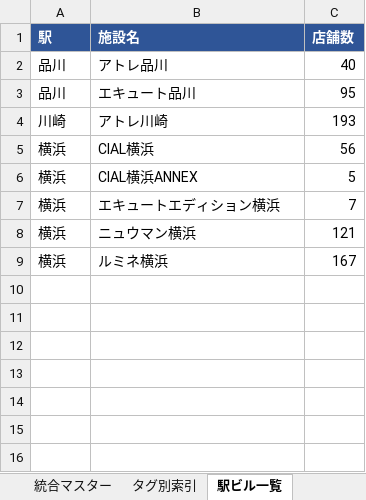
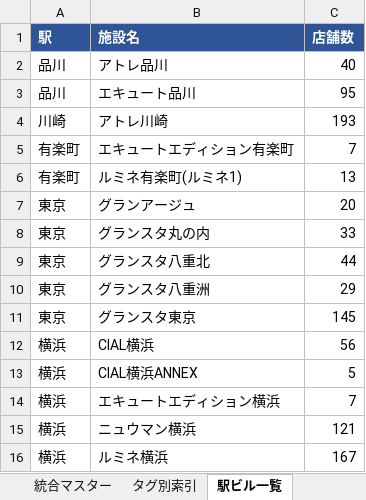
Before and after one commit to yossato/j, an Excel workbook: JREポイント完全データベース_統合版_v5.xlsx, sheet 駅ビル一覧, drawn as a sheet; values as stored, in another font and other column widths than the file's, no borders; the diff names each change by its address in the sheet, - before the commit and + after, or states it on an @@ line.

```diff
--- a/JREポイント完全データベース_統合版_v5.xlsx (sheet 駅ビル一覧)
+++ b/JREポイント完全データベース_統合版_v5.xlsx (sheet 駅ビル一覧)
+row 5: 有楽町 | エキュートエディション有楽町 | 7
+row 6: 有楽町 | ルミネ有楽町(ルミネ1) | 13
+row 7: 東京 | グランアージュ | 20
+row 8: 東京 | グランスタ丸の内 | 33
+row 9: 東京 | グランスタ八重北 | 44
+row 10: 東京 | グランスタ八重洲 | 29
+row 11: 東京 | グランスタ東京 | 145
```
Also changed, not shown: sheet 統合マスター, sheet タグ別索引, 6 other files.
